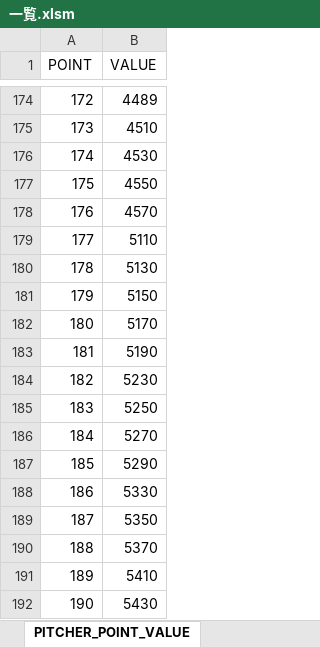
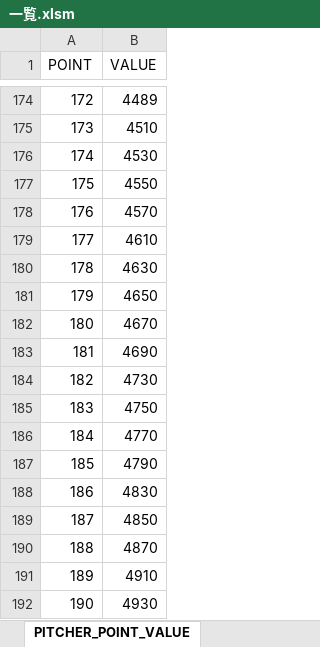
Before and after one commit to hitsujimeeee/pawapro-simu, an Excel workbook: data/一覧.xlsm, sheet PITCHER_POINT_VALUE, drawn as a sheet; only a part is shown, gaps mark what is left out; values as stored, in another font and other column widths than the file's, no borders; charts and pictures not drawn; the diff names each change by its address in the sheet, - before the commit and + after, or states it on an @@ line.

```diff
--- a/data/一覧.xlsm (sheet PITCHER_POINT_VALUE)
+++ b/data/一覧.xlsm (sheet PITCHER_POINT_VALUE)
-B179 (VALUE): 5110
+B179 (VALUE): 4610
-B180 (VALUE): 5130
+B180 (VALUE): 4630
-B181 (VALUE): 5150
+B181 (VALUE): 4650
-B182 (VALUE): 5170
+B182 (VALUE): 4670
-B183 (VALUE): 5190
+B183 (VALUE): 4690
-B184 (VALUE): 5230
+B184 (VALUE): 4730
-B185 (VALUE): 5250
+B185 (VALUE): 4750
-B186 (VALUE): 5270
+B186 (VALUE): 4770
-B187 (VALUE): 5290
+B187 (VALUE): 4790
-B188 (VALUE): 5330
+B188 (VALUE): 4830
-B189 (VALUE): 5350
+B189 (VALUE): 4850
-B190 (VALUE): 5370
+B190 (VALUE): 4870
-B191 (VALUE): 5410
+B191 (VALUE): 4910
-B192 (VALUE): 5430
+B192 (VALUE): 4930
```
Also changed, not shown: 1 other file.
